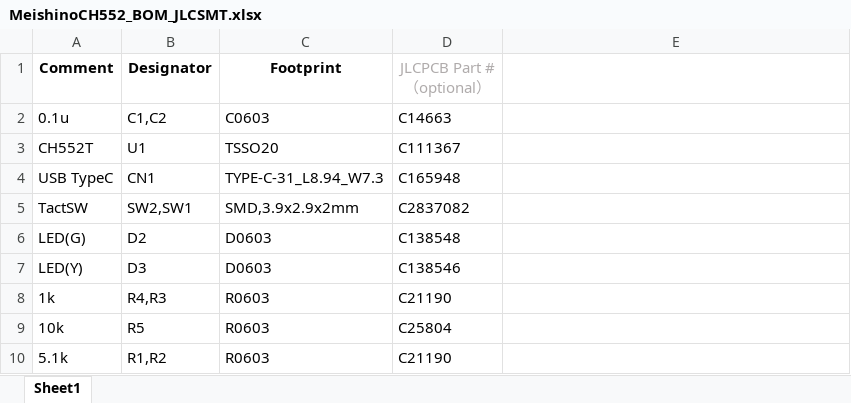
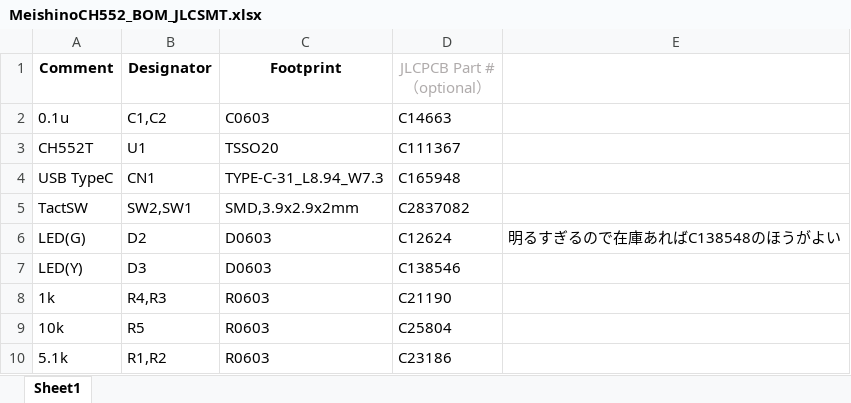
Before and after one commit to akita11/MeishinoCH552, an Excel workbook: MeishinoCH552_BOM_JLCSMT.xlsx, sheet Sheet1, drawn as a sheet; values as stored, in another font and other column widths than the file's, no borders; the diff names each change by its address in the sheet, - before the commit and + after, or states it on an @@ line.

Commit message:
BOM bug fix

```diff
--- a/MeishinoCH552_BOM_JLCSMT.xlsx (sheet Sheet1)
+++ b/MeishinoCH552_BOM_JLCSMT.xlsx (sheet Sheet1)
-D6 (JLCPCB Part #（optional）): C138548
+D6 (JLCPCB Part #（optional）): C12624
-E6: (empty)
+E6: 明るすぎるので在庫あればC138548のほうがよい
-D10 (JLCPCB Part #（optional）): C21190
+D10 (JLCPCB Part #（optional）): C23186
```
